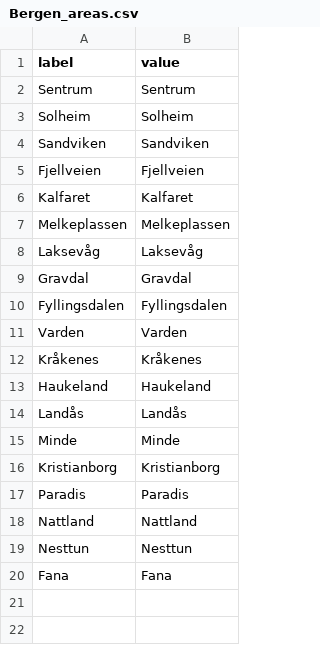
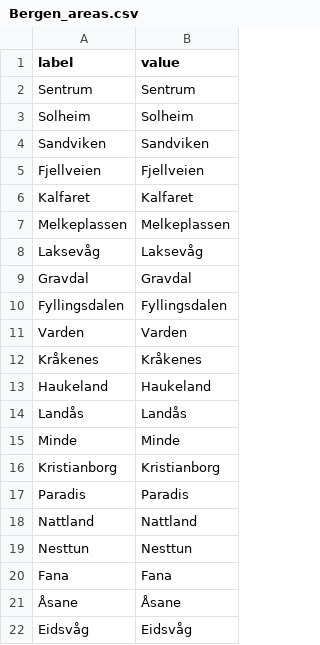
Before and after one commit to BePedersen/RydeTechnology, a CSV file: Data/Bergen_areas.csv, drawn as a sheet.

```diff
--- a/Data/Bergen_areas.csv
+++ b/Data/Bergen_areas.csv
@@ -20 +20,3 @@ Nesttun, Nesttun
 Fana,Fana
+Åsane, Åsane
+Eidsvåg, Eidsvåg
```
Also changed, not shown: Data/Deputy/Bergen_ops.csv, Data/people_on_shift_ops.csv, 3 other files.
